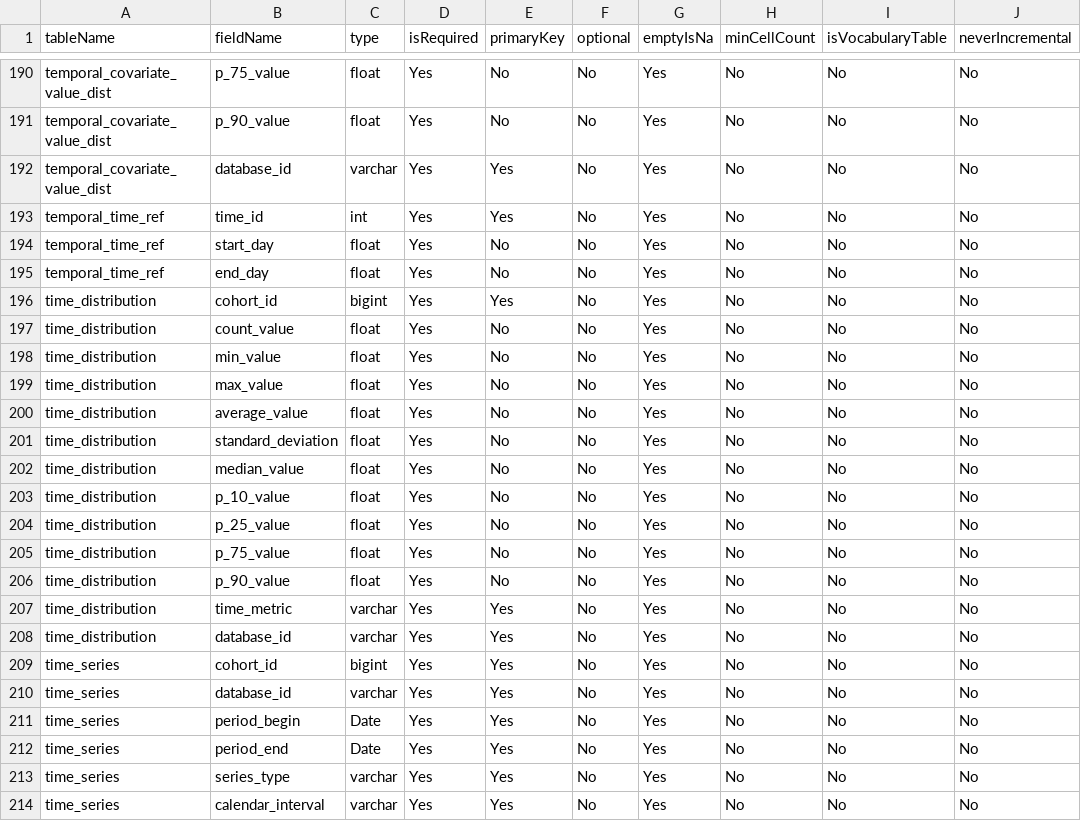
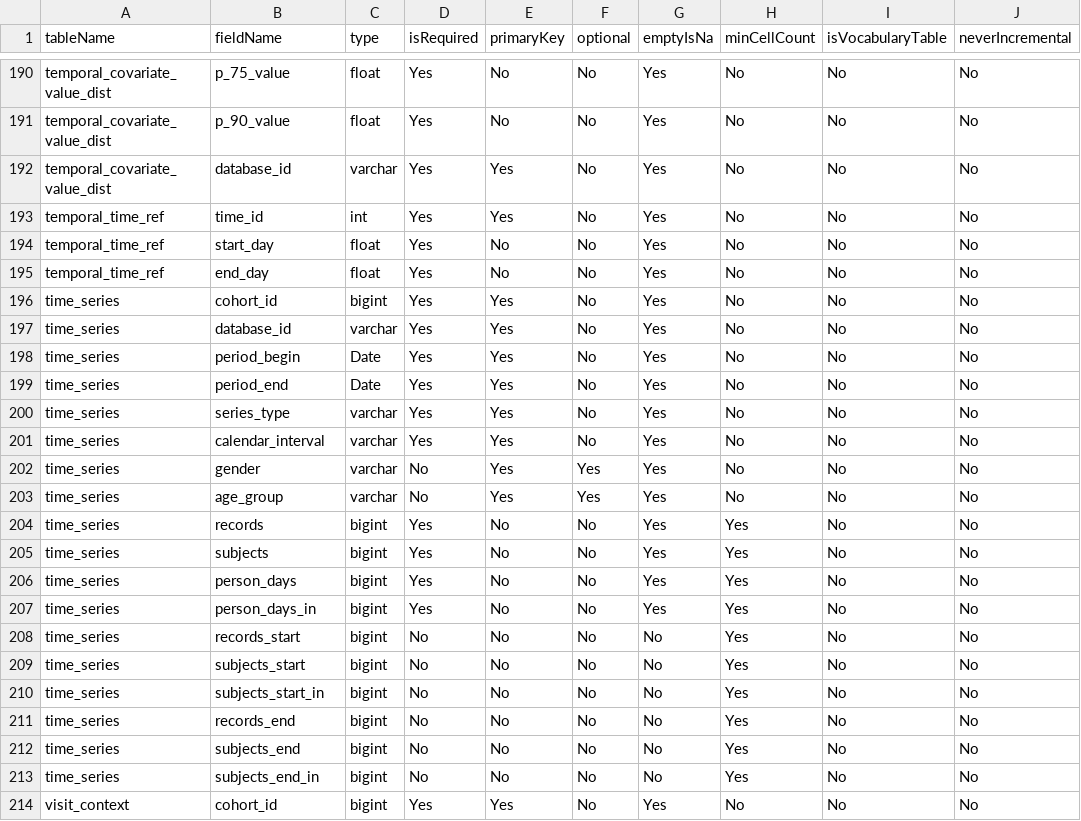
Before and after one commit to OHDSI/CohortDiagnostics, a CSV file: inst/settings/resultsDataModelSpecification.csv, drawn as a sheet; only a part is shown, gaps mark what is left out; the shorter side is filled out with more unchanged rows.

Commit message:
Remove Time Distribution

```diff
--- a/inst/settings/resultsDataModelSpecification.csv
+++ b/inst/settings/resultsDataModelSpecification.csv
@@ -195,15 +195,2 @@ temporal_time_ref,start_day,float,Yes,No,No,Yes,No,No,No
 temporal_time_ref,end_day,float,Yes,No,No,Yes,No,No,No
-time_distribution,cohort_id,bigint,Yes,Yes,No,Yes,No,No,No
-time_distribution,count_value,float,Yes,No,No,Yes,No,No,No
-time_distribution,min_value,float,Yes,No,No,Yes,No,No,No
-time_distribution,max_value,float,Yes,No,No,Yes,No,No,No
-time_distribution,average_value,float,Yes,No,No,Yes,No,No,No
-time_distribution,standard_deviation,float,Yes,No,No,Yes,No,No,No
-time_distribution,median_value,float,Yes,No,No,Yes,No,No,No
-time_distribution,p_10_value,float,Yes,No,No,Yes,No,No,No
-time_distribution,p_25_value,float,Yes,No,No,Yes,No,No,No
-time_distribution,p_75_value,float,Yes,No,No,Yes,No,No,No
-time_distribution,p_90_value,float,Yes,No,No,Yes,No,No,No
-time_distribution,time_metric,varchar,Yes,Yes,No,Yes,No,No,No
-time_distribution,database_id,varchar,Yes,Yes,No,Yes,No,No,No
 time_series,cohort_id,bigint,Yes,Yes,No,Yes,No,No,No
```
Also changed, not shown: inst/shiny/DiagnosticsExplorer/resultsDataModelSpecification.csv, 20 other files.
